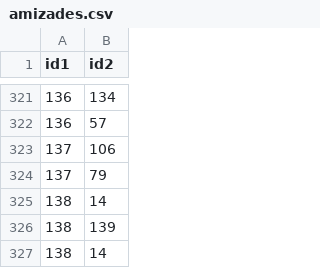
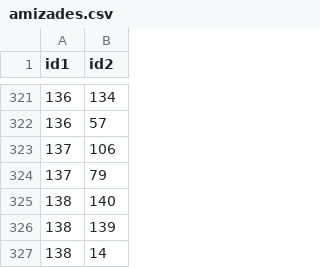
Before and after one commit to DPer97/Projeto2TBD, a CSV file: data/amizades.csv, drawn as a sheet; only a part is shown, gaps mark what is left out.

Commit message:
Update amizades.csv

```diff
--- a/data/amizades.csv
+++ b/data/amizades.csv
@@ -324,3 +324,3 @@ id1,id2
 137,79
-138,14
+138,140
 138,139
```
